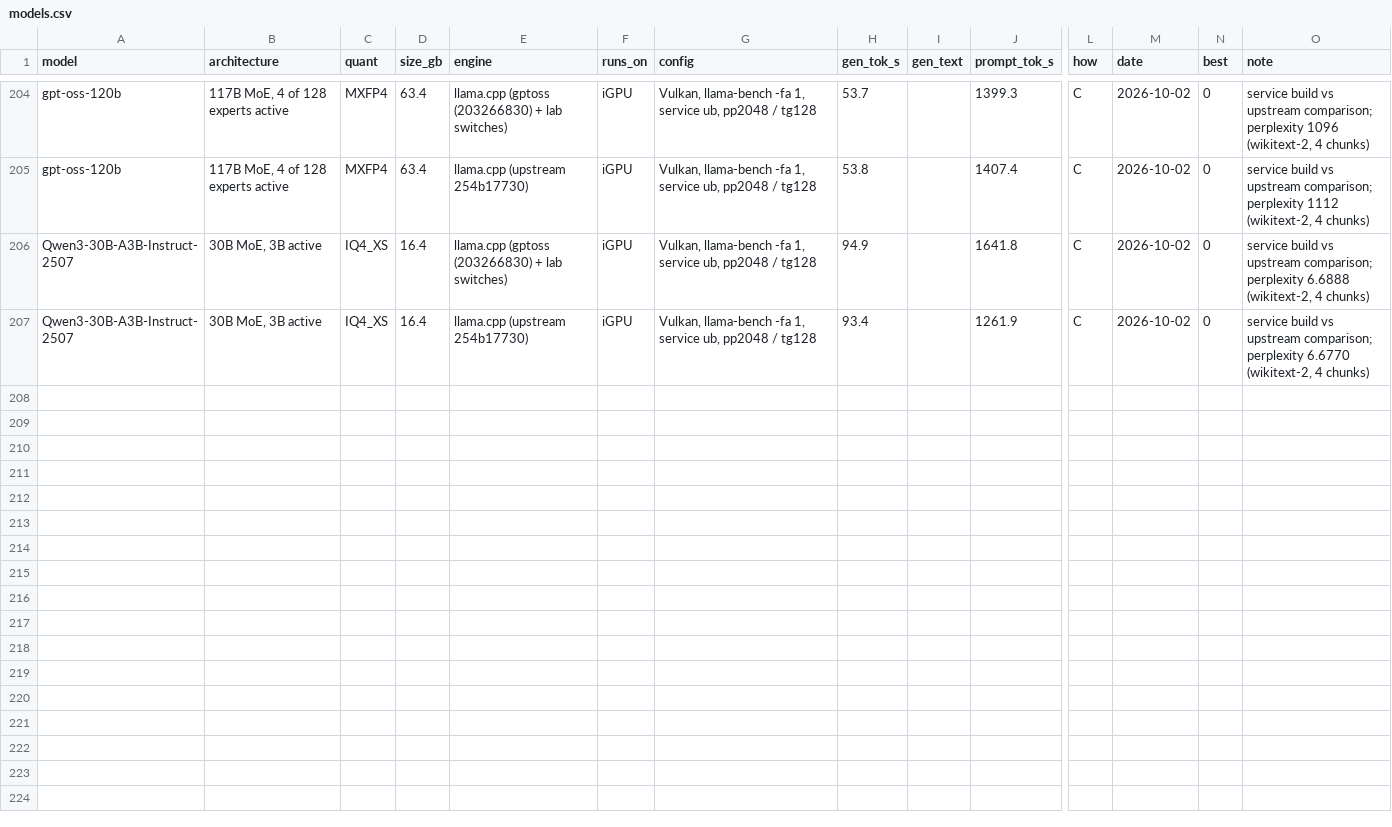
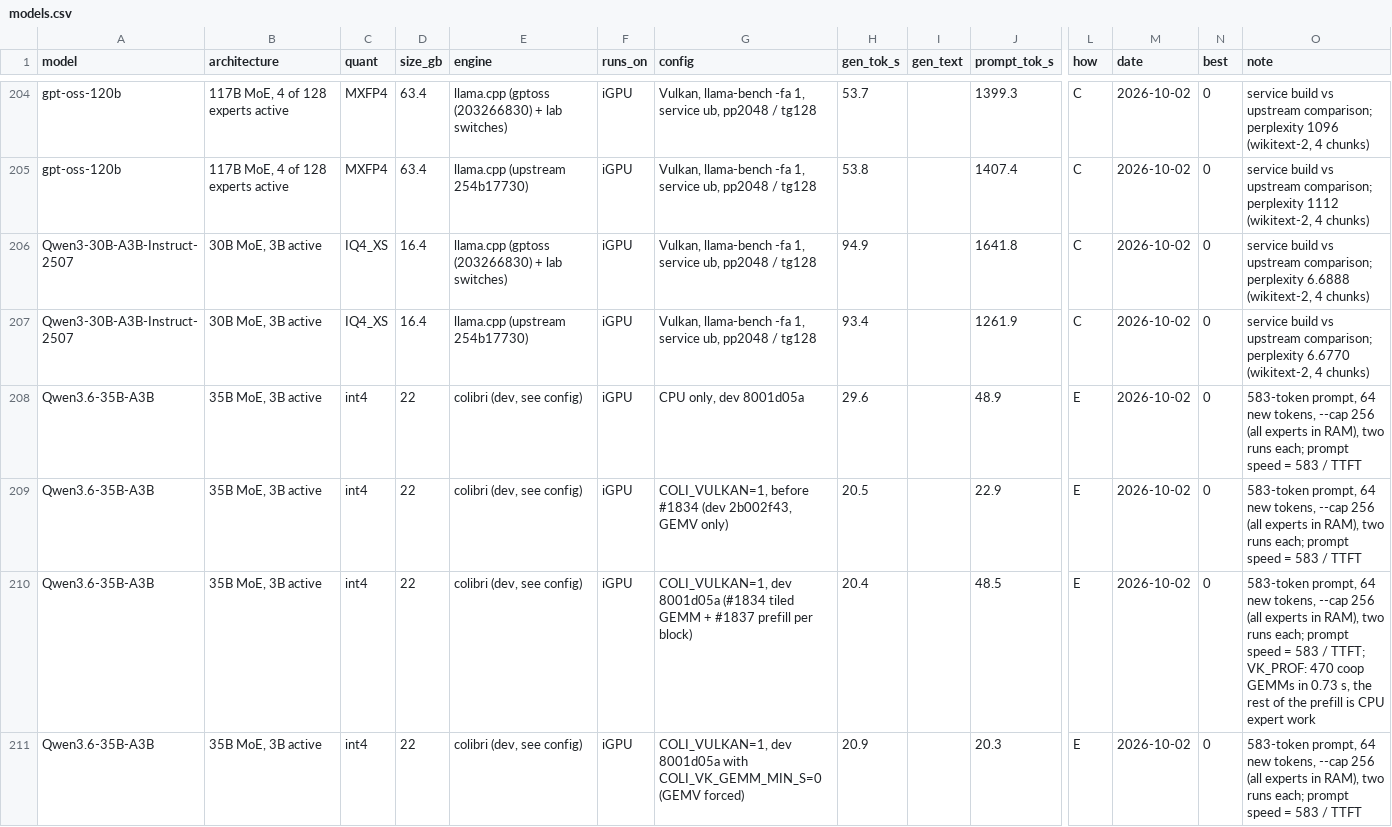
Before and after one commit to huppiflupp/strix-halo-llm-speeds, a CSV file: models.csv, drawn as a sheet; only a part is shown, gaps mark what is left out; rows hold the shown columns only; the diff names each change by its address in the sheet, - before the commit and + after, or states it on an @@ line.

```diff
--- a/models.csv
+++ b/models.csv
+row 208: Qwen3.6-35B-A3B | 35B MoE, 3B active | int4 | 22 | colibri (dev, see config) | iGPU | CPU only, dev 8001d05a | 29.6 |  | 48.9 | E | 2026-10-02 | 0 | 583-token prompt, 64 new tokens, --cap 256 (all experts in RAM), two runs each; prompt speed = 583 / TTFT
+row 209: Qwen3.6-35B-A3B | 35B MoE, 3B active | int4 | 22 | colibri (dev, see config) | iGPU | COLI_VULKAN=1, before #1834 (dev 2b002f43, GEMV only) | 20.5 |  | 22.9 | E | 2026-10-02 | 0 | 583-token prompt, 64 new tokens, --cap 256 (all experts in RAM), two runs each; prompt speed = 583 / TTFT
+row 210: Qwen3.6-35B-A3B | 35B MoE, 3B active | int4 | 22 | colibri (dev, see config) | iGPU | COLI_VULKAN=1, dev 8001d05a (#1834 tiled GEMM + #1837 prefill per block) | 20.4 |  | 48.5 | E | 2026-10-02 | 0 | 583-token prompt, 64 new tokens, --cap 256 (all experts in RAM), two runs each; prompt speed = 583 / TTFT; VK_PROF: 470 coop GEMMs in 0.73 s, the rest of the prefill is CPU expert work
+row 211: Qwen3.6-35B-A3B | 35B MoE, 3B active | int4 | 22 | colibri (dev, see config) | iGPU | COLI_VULKAN=1, dev 8001d05a with COLI_VK_GEMM_MIN_S=0 (GEMV forced) | 20.9 |  | 20.3 | E | 2026-10-02 | 0 | 583-token prompt, 64 new tokens, --cap 256 (all experts in RAM), two runs each; prompt speed = 583 / TTFT
```
Also changed, not shown: 3 other files.
